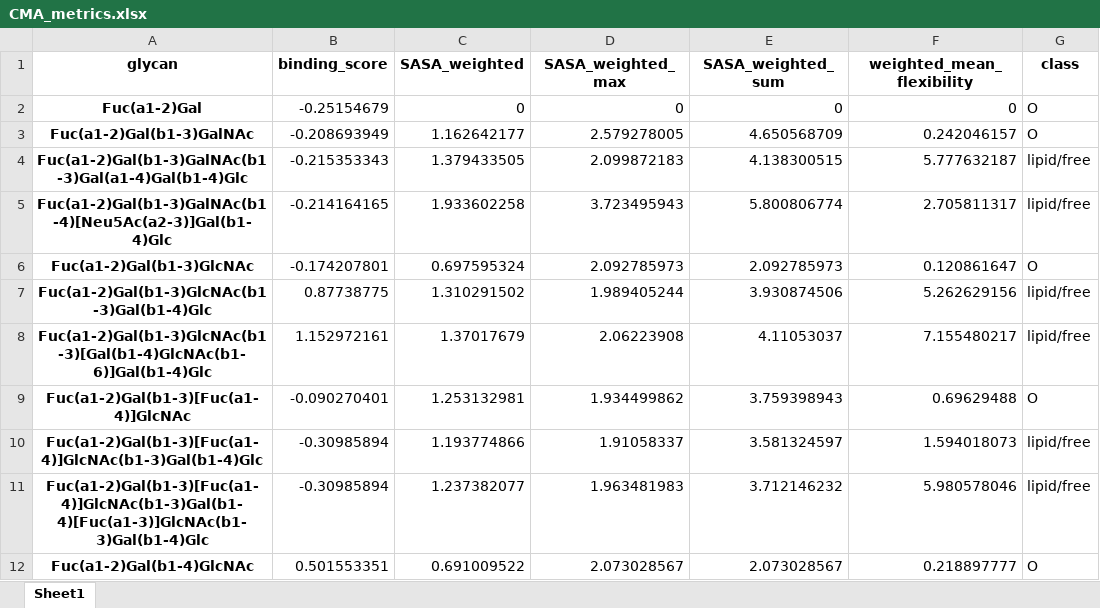
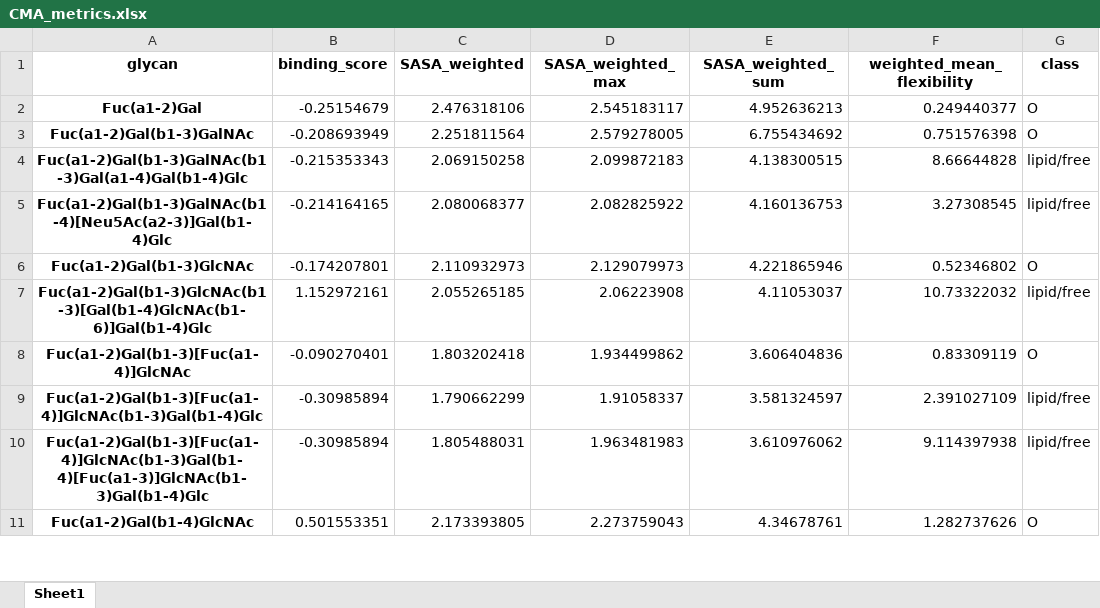
Before and after one commit to zeyak/GlyContact_analyses, an Excel workbook: scripts/correlation/metric_df/CMA_metrics.xlsx, sheet Sheet1, drawn as a sheet; only a part is shown; values as stored, in another font and other column widths than the file's, no borders; removed rows and columns are numbered as before the commit, all else as after; the diff covers the shown part only; the diff names each change by its address in the sheet, - before the commit and + after, or states it on an @@ line.

```diff
--- a/scripts/correlation/metric_df/CMA_metrics.xlsx (sheet Sheet1)
+++ b/scripts/correlation/metric_df/CMA_metrics.xlsx (sheet Sheet1)
-C2 (SASA_weighted): 0
+C2 (SASA_weighted): 2.476318106
-D2 (SASA_weighted_max): 0
+D2 (SASA_weighted_max): 2.545183117
-E2 (SASA_weighted_sum): 0
+E2 (SASA_weighted_sum): 4.952636213
-F2 (weighted_mean_flexibility): 0
+F2 (weighted_mean_flexibility): 0.249440377
-C3 (SASA_weighted): 1.162642177
+C3 (SASA_weighted): 2.251811564
-E3 (SASA_weighted_sum): 4.650568709
+E3 (SASA_weighted_sum): 6.755434692
-F3 (weighted_mean_flexibility): 0.242046157
+F3 (weighted_mean_flexibility): 0.751576398
-C4 (SASA_weighted): 1.379433505
+C4 (SASA_weighted): 2.069150258
-F4 (weighted_mean_flexibility): 5.777632187
+F4 (weighted_mean_flexibility): 8.66644828
-C5 (SASA_weighted): 1.933602258
+C5 (SASA_weighted): 2.080068377
-D5 (SASA_weighted_max): 3.723495943
+D5 (SASA_weighted_max): 2.082825922
-E5 (SASA_weighted_sum): 5.800806774
+E5 (SASA_weighted_sum): 4.160136753
-F5 (weighted_mean_flexibility): 2.705811317
+F5 (weighted_mean_flexibility): 3.27308545
-C6 (SASA_weighted): 0.697595324
+C6 (SASA_weighted): 2.110932973
-D6 (SASA_weighted_max): 2.092785973
+D6 (SASA_weighted_max): 2.129079973
-E6 (SASA_weighted_sum): 2.092785973
+E6 (SASA_weighted_sum): 4.221865946
-F6 (weighted_mean_flexibility): 0.120861647
+F6 (weighted_mean_flexibility): 0.52346802
-row 7: Fuc(a1-2)Gal(b1-3)GlcNAc(b1-3)Gal(b1-4)Glc | 0.87738775 | 1.310291502 | 1.989405244 | 3.930874506 | 5.262629156 | lipid/free
-C7 (SASA_weighted): 1.37017679
+C7 (SASA_weighted): 2.055265185
-F7 (weighted_mean_flexibility): 7.155480217
+F7 (weighted_mean_flexibility): 10.73322032
-C8 (SASA_weighted): 1.253132981
+C8 (SASA_weighted): 1.803202418
-E8 (SASA_weighted_sum): 3.759398943
+E8 (SASA_weighted_sum): 3.606404836
-F8 (weighted_mean_flexibility): 0.69629488
+F8 (weighted_mean_flexibility): 0.83309119
-C9 (SASA_weighted): 1.193774866
+C9 (SASA_weighted): 1.790662299
-F9 (weighted_mean_flexibility): 1.594018073
+F9 (weighted_mean_flexibility): 2.391027109
-C10 (SASA_weighted): 1.237382077
+C10 (SASA_weighted): 1.805488031
-E10 (SASA_weighted_sum): 3.712146232
+E10 (SASA_weighted_sum): 3.610976062
-F10 (weighted_mean_flexibility): 5.980578046
+F10 (weighted_mean_flexibility): 9.114397938
-C11 (SASA_weighted): 0.691009522
+C11 (SASA_weighted): 2.173393805
-D11 (SASA_weighted_max): 2.073028567
+D11 (SASA_weighted_max): 2.273759043
-E11 (SASA_weighted_sum): 2.073028567
+E11 (SASA_weighted_sum): 4.34678761
-F11 (weighted_mean_flexibility): 0.218897777
+F11 (weighted_mean_flexibility): 1.282737626
```
Also changed, not shown: 48 edited cells elsewhere in this sheet, scripts/correlation/metric_df/AAL_metrics.xlsx, scripts/correlation/metric_df/ConA_metrics.xlsx, 45 other files.
